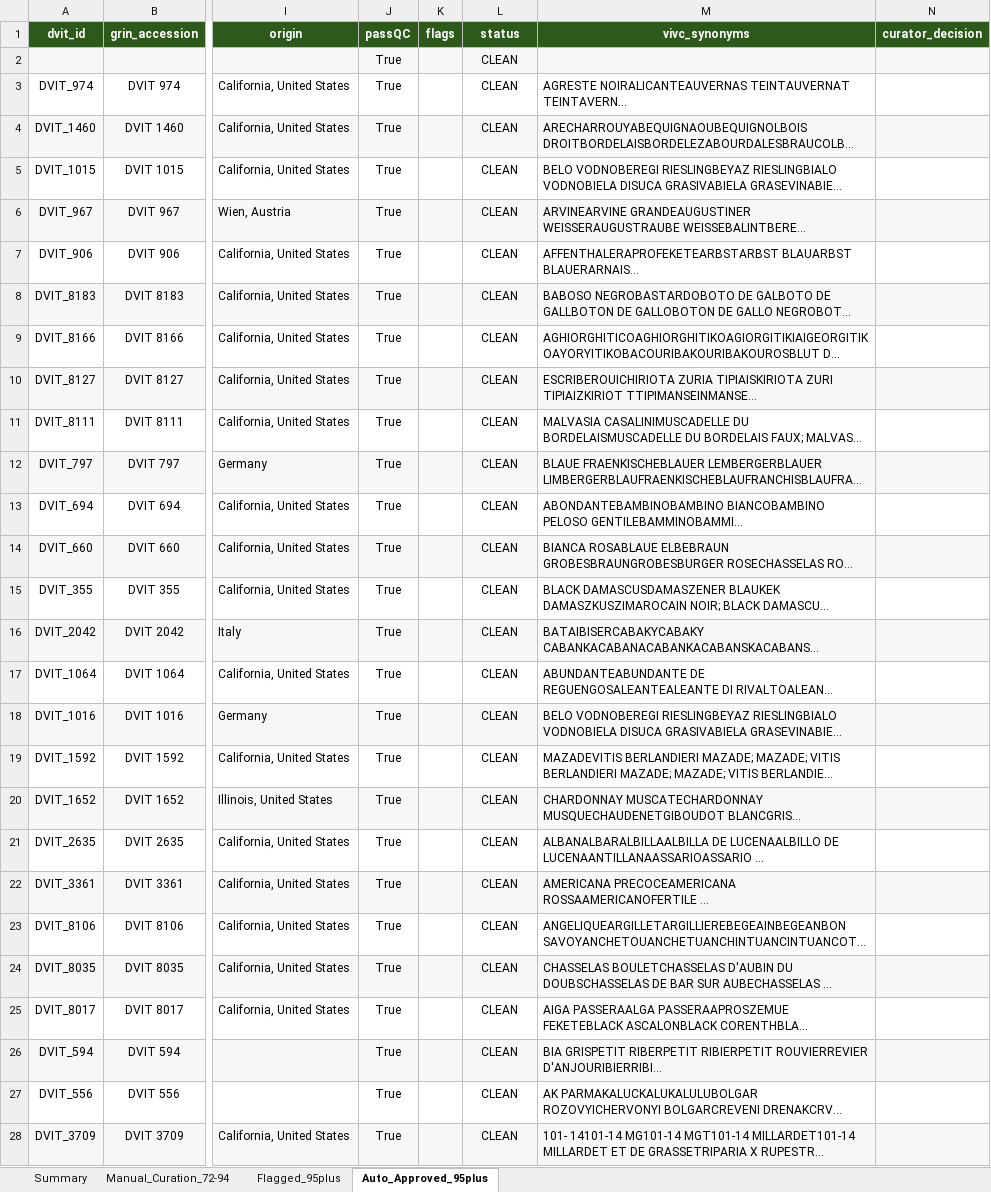
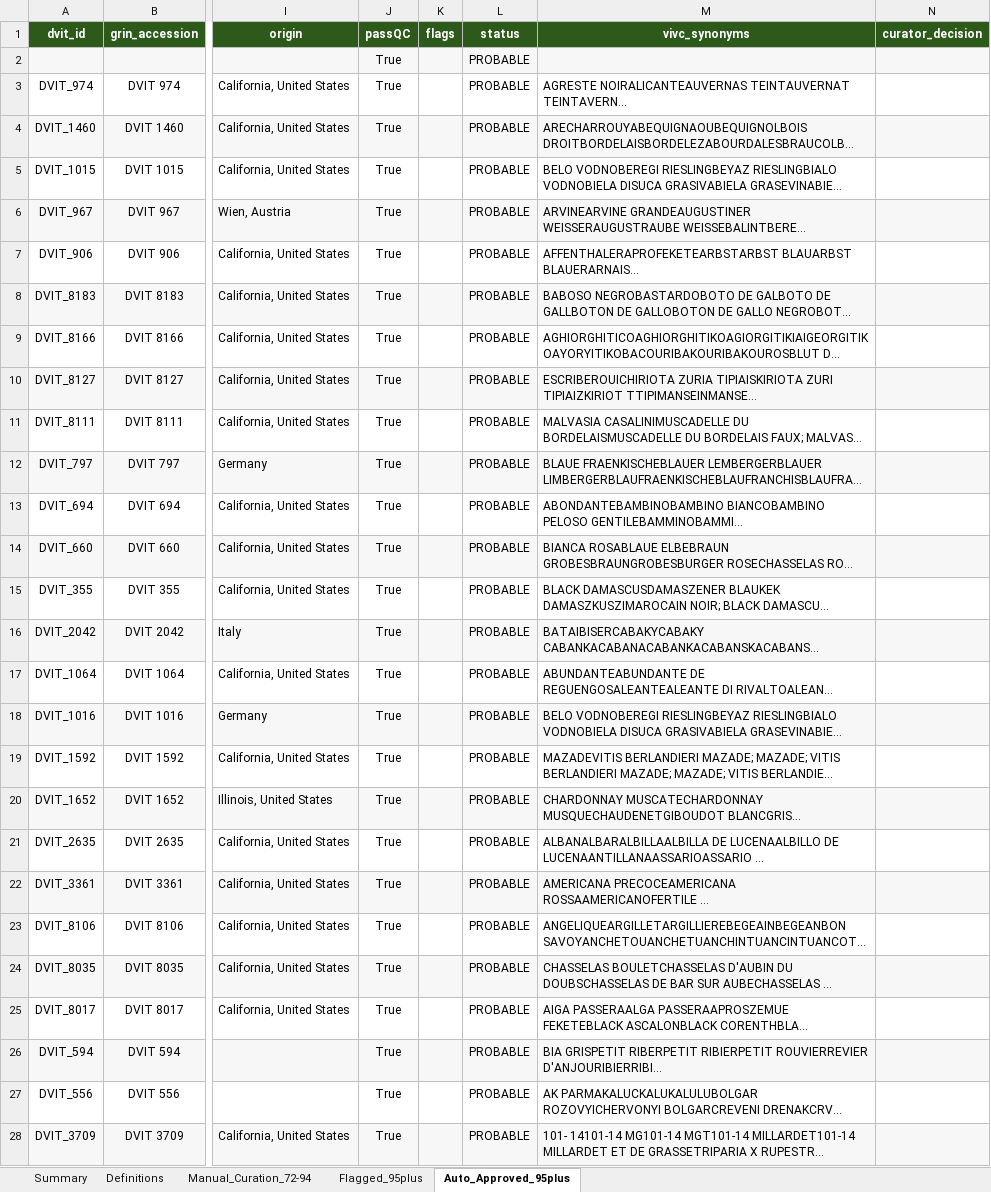
Before and after one commit to brandon-roy/vivc-pedigree-explorer, an Excel workbook: data/fuzzy_match_manual_curation.xlsx, sheet Auto_Approved_95plus, drawn as a sheet; only a part is shown, gaps mark what is left out; long unchanged cells end in …; values as stored, in another font and other column widths than the file's, no borders; the diff covers the shown part only; the diff names each change by its address in the sheet, - before the commit and + after, or states it on an @@ line.

```diff
--- a/data/fuzzy_match_manual_curation.xlsx (sheet Auto_Approved_95plus)
+++ b/data/fuzzy_match_manual_curation.xlsx (sheet Auto_Approved_95plus)
+sheet tab: Definitions
-L2:L28 (status): CLEAN
+L2:L28 (status): PROBABLE
```
Also changed, not shown: 266 edited cells elsewhere in this sheet, sheet Summary.
